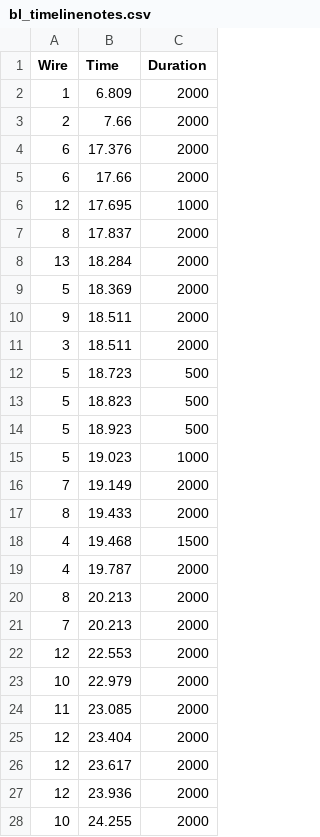
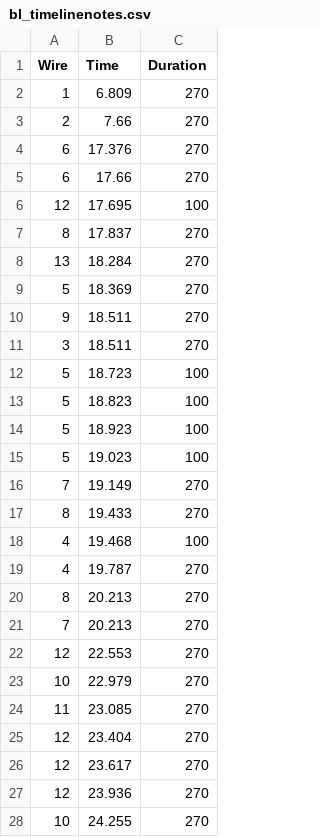
Before and after one commit to proxycase/blood_lines, a CSV file: bl_arduinoController/data/bl_timelinenotes.csv, drawn as a sheet; only a part is shown; the diff covers the shown part only.

```diff
--- a/bl_arduinoController/data/bl_timelinenotes.csv
+++ b/bl_arduinoController/data/bl_timelinenotes.csv
@@ -1,28 +1,28 @@
 Wire,Time,Duration
-1,6.809,2000
-2,7.66,2000
-6,17.376,2000
-6,17.66,2000
-12,17.695,1000
-8,17.837,2000
-13,18.284,2000
-5,18.369,2000
-9,18.511,2000
-3,18.511,2000
-5,18.723,500
-5,18.823,500
-5,18.923,500
-5,19.023,1000
-7,19.149,2000
-8,19.433,2000
-4,19.468,1500
-4,19.787,2000
-8,20.213,2000
-7,20.213,2000
-12,22.553,2000
-10,22.979,2000
-11,23.085,2000
-12,23.404,2000
-12,23.617,2000
-12,23.936,2000
-10,24.255,2000
+1,6.809,270
+2,7.66,270
+6,17.376,270
+6,17.66,270
+12,17.695,100
+8,17.837,270
+13,18.284,270
+5,18.369,270
+9,18.511,270
+3,18.511,270
+5,18.723,100
+5,18.823,100
+5,18.923,100
+5,19.023,100
+7,19.149,270
+8,19.433,270
+4,19.468,100
+4,19.787,270
+8,20.213,270
+7,20.213,270
+12,22.553,270
+10,22.979,270
+11,23.085,270
+12,23.404,270
+12,23.617,270
+12,23.936,270
+10,24.255,270
```
Also changed, not shown: 11 edited cells elsewhere in this file, 5 other files.
